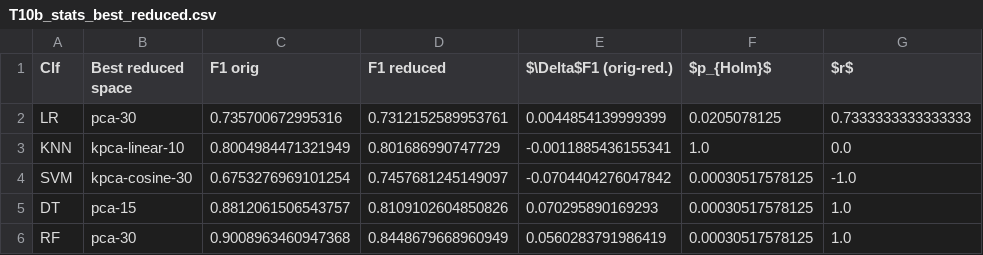
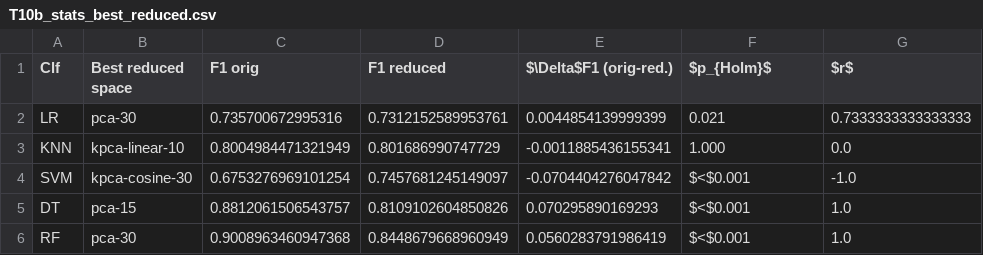
Before and after one commit to Gowtham-212007/ACN-PROJECT-V2, a CSV file: results/v2/tables/T10b_stats_best_reduced.csv, drawn as a sheet.

```diff
--- a/results/v2/tables/T10b_stats_best_reduced.csv
+++ b/results/v2/tables/T10b_stats_best_reduced.csv
@@ -1,6 +1,6 @@
 Clf,Best reduced space,F1 orig,F1 reduced,$\Delta$F1 (orig-red.),$p_{Holm}$,$r$
-LR,pca-30,0.735700672995316,0.7312152589953761,0.0044854139999399,0.0205078125,0.7333333333333333
-KNN,kpca-linear-10,0.8004984471321949,0.801686990747729,-0.0011885436155341,1.0,0.0
-SVM,kpca-cosine-30,0.6753276969101254,0.7457681245149097,-0.0704404276047842,0.00030517578125,-1.0
-DT,pca-15,0.8812061506543757,0.8109102604850826,0.070295890169293,0.00030517578125,1.0
-RF,pca-30,0.9008963460947368,0.8448679668960949,0.0560283791986419,0.00030517578125,1.0
+LR,pca-30,0.735700672995316,0.7312152589953761,0.0044854139999399,0.021,0.7333333333333333
+KNN,kpca-linear-10,0.8004984471321949,0.801686990747729,-0.0011885436155341,1.000,0.0
+SVM,kpca-cosine-30,0.6753276969101254,0.7457681245149097,-0.0704404276047842,$<$0.001,-1.0
+DT,pca-15,0.8812061506543757,0.8109102604850826,0.070295890169293,$<$0.001,1.0
+RF,pca-30,0.9008963460947368,0.8448679668960949,0.0560283791986419,$<$0.001,1.0
```
Also changed, not shown: results/v2/tables/T10_stats.csv, results/v2/tables/T12_tuning.csv, 25 other files.
